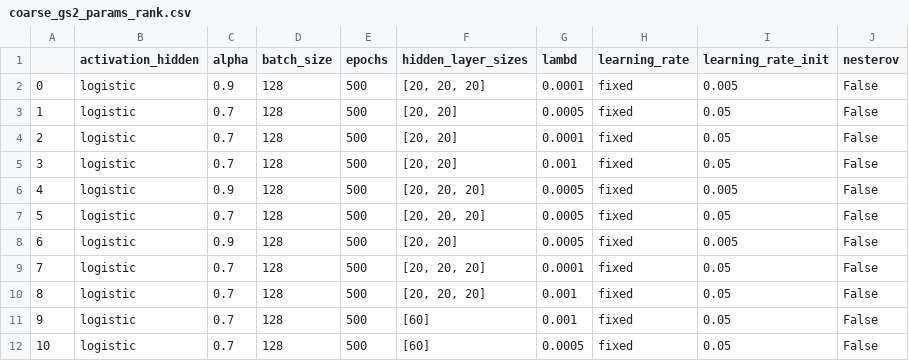
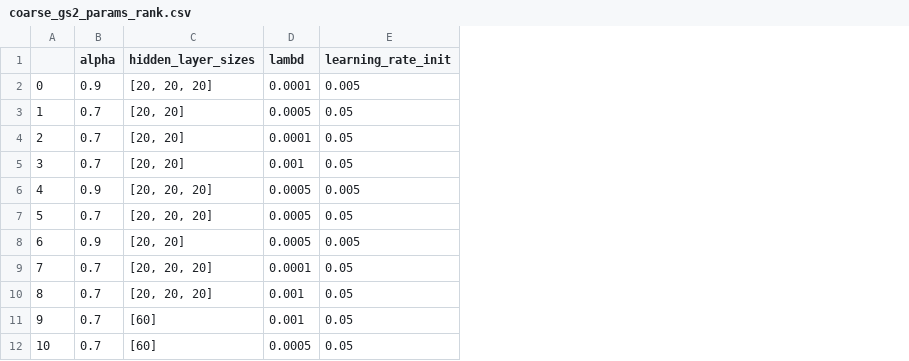
Before and after one commit to lorenzoleuzzi1/ml-project, a CSV file: coarse_gs2_params_rank.csv, drawn as a sheet; only a part is shown; the diff names each change by its address in the sheet, - before the commit and + after, or states it on an @@ line.

Commit message:
ranked params gs2 with non fixed values

```diff
--- a/coarse_gs2_params_rank.csv
+++ b/coarse_gs2_params_rank.csv
-column B (activation_hidden), rows 2-12: all logistic
-column D (batch_size), rows 2-12: all 128
-column E (epochs), rows 2-12: all 500
-column H (learning_rate), rows 2-12: all fixed
-column J (nesterov), rows 2-12: all False
```
